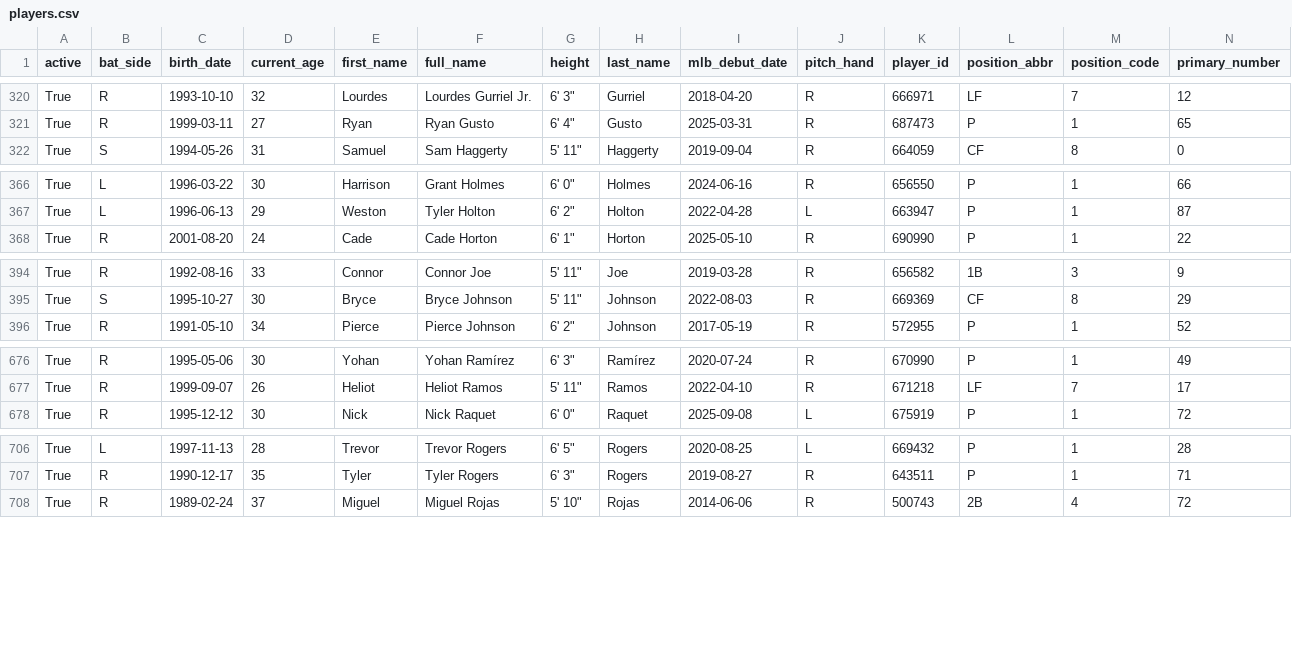
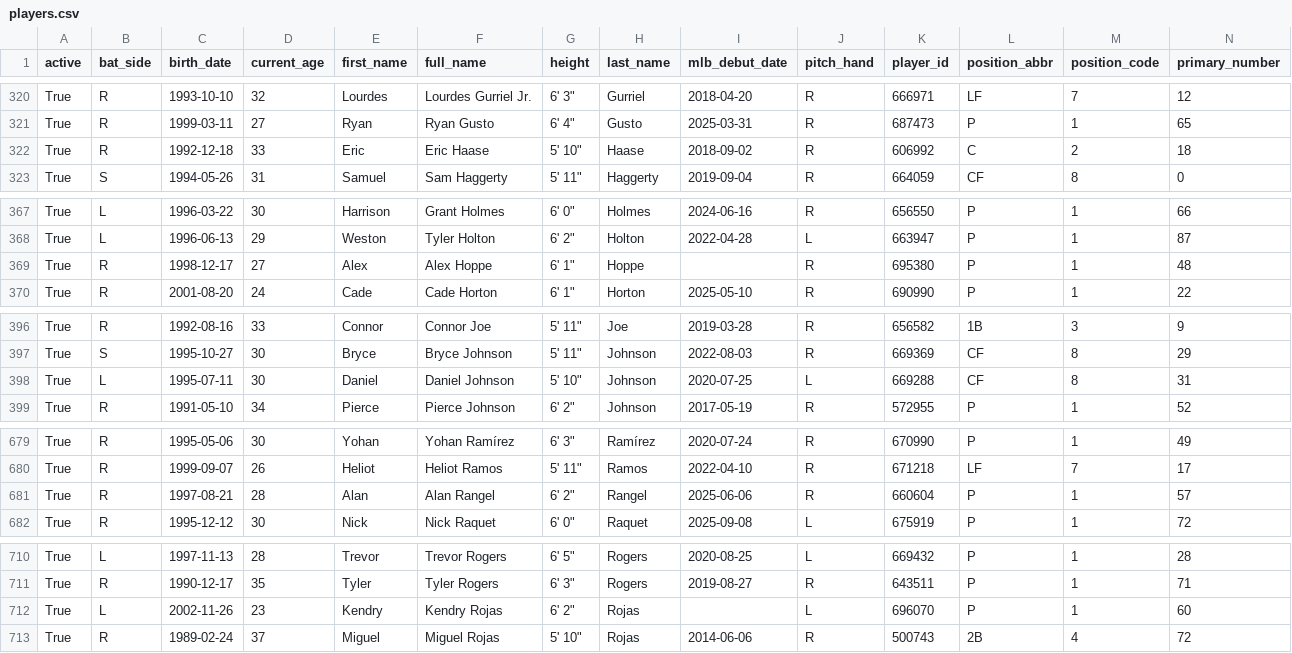
Before and after one commit to fuku8/mlb-data, a CSV file: data/players.csv, drawn as a sheet; only a part is shown, gaps mark what is left out; rows hold the shown columns only; the diff covers the shown part only; the diff names each change by its address in the sheet, - before the commit and + after, or states it on an @@ line.

```diff
--- a/data/players.csv
+++ b/data/players.csv
+row 322: True | R | 1992-12-18 | 33 | Eric | Eric Haase | 5' 10" | Haase | 2018-09-02 | R | 606992 | C | 2 | 18
+row 369: True | R | 1998-12-17 | 27 | Alex | Alex Hoppe | 6' 1" | Hoppe |  | R | 695380 | P | 1 | 48
+row 398: True | L | 1995-07-11 | 30 | Daniel | Daniel Johnson | 5' 10" | Johnson | 2020-07-25 | L | 669288 | CF | 8 | 31
+row 681: True | R | 1997-08-21 | 28 | Alan | Alan Rangel | 6' 2" | Rangel | 2025-06-06 | R | 660604 | P | 1 | 57
+row 712: True | L | 2002-11-26 | 23 | Kendry | Kendry Rojas | 6' 2" | Rojas |  | L | 696070 | P | 1 | 60
```
Also changed, not shown: 1 edited cell elsewhere in this file, data/player_fielding.csv, data/player_hitting.csv, 4 other files.
